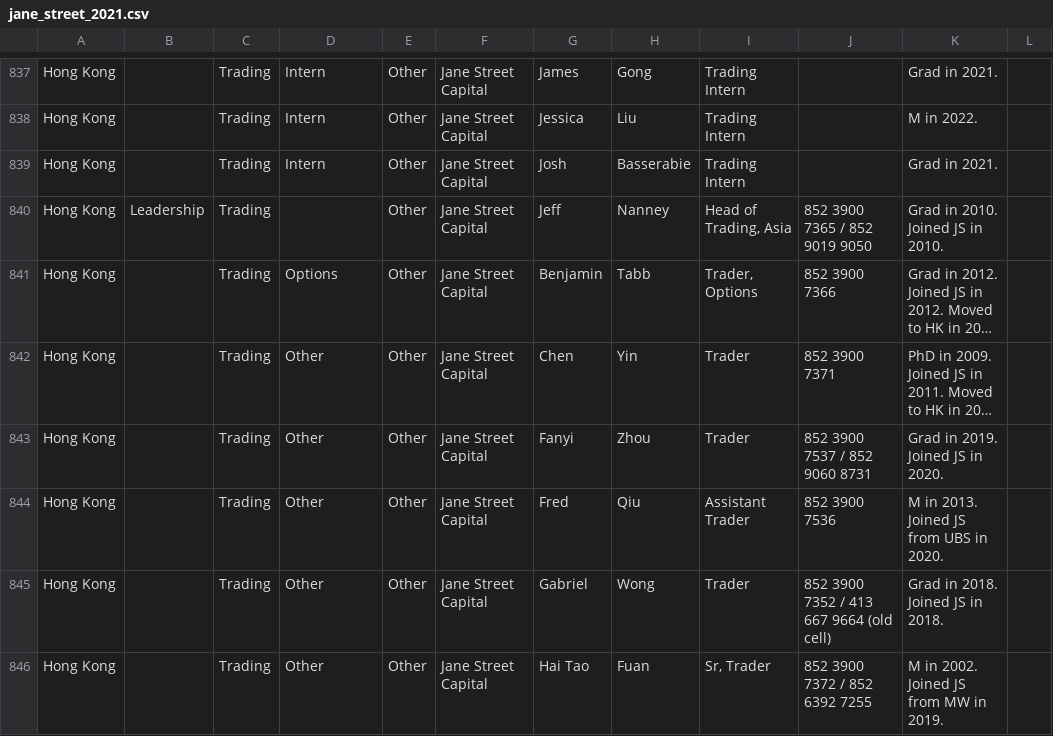
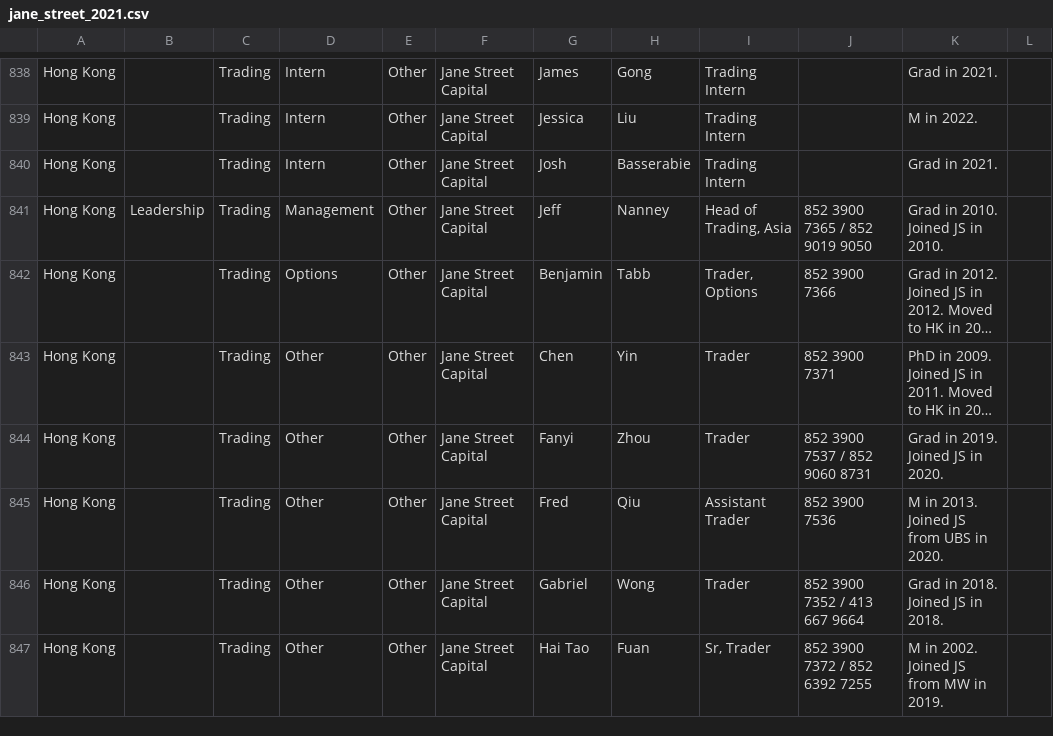
Before and after one commit to jvelis94/cga-jane, a CSV file: lib/seeds/jane_street_2021.csv, drawn as a sheet; only a part is shown, gaps mark what is left out; long unchanged cells end in …; addresses are those after the commit; the diff covers the shown part only; the diff names each change by its address in the sheet, - before the commit and + after, or states it on an @@ line.

```diff
--- a/lib/seeds/jane_street_2021.csv
+++ b/lib/seeds/jane_street_2021.csv
-D841: (empty)
+D841: Management
-J846: 852 3900 7352 / 413 667 9664 (old cell)
+J846: 852 3900 7352 / 413 667 9664
```
Also changed, not shown: 1 added row and 52 edited cells elsewhere in this file, 1 other file.
